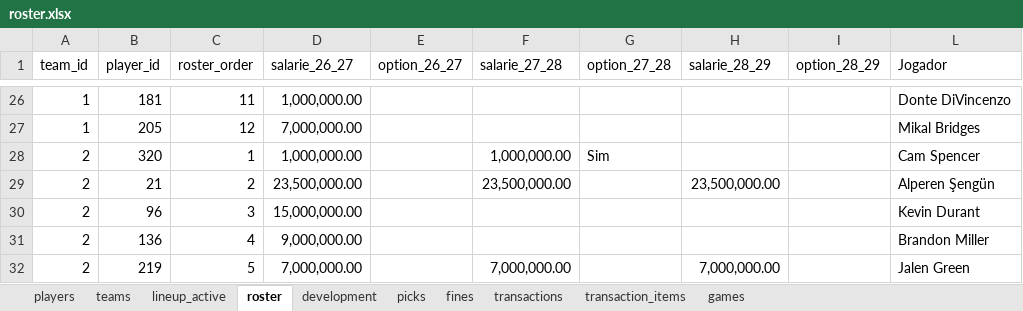
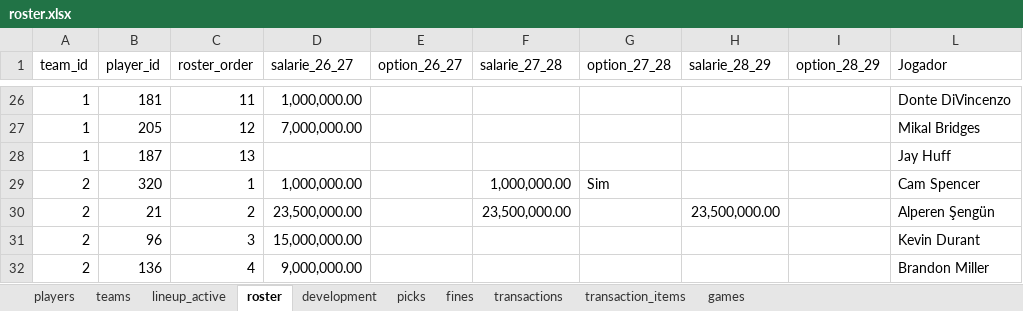
Before and after one commit to filipebrito23/Fantasy-unificado, an Excel workbook: roster.xlsx, sheet roster, drawn as a sheet; only a part is shown, gaps mark what is left out; the shorter side is filled out with more unchanged rows; values as stored, in another font and other column widths than the file's, no borders; the diff names each change by its address in the sheet, - before the commit and + after, or states it on an @@ line.

Commit message:
Update roster.xlsx

```diff
--- a/roster.xlsx (sheet roster)
+++ b/roster.xlsx (sheet roster)
+row 28: 1 | 187 | 13 |  |  |  |  |  |  | Jay Huff
```
Also changed, not shown: sheet development.
